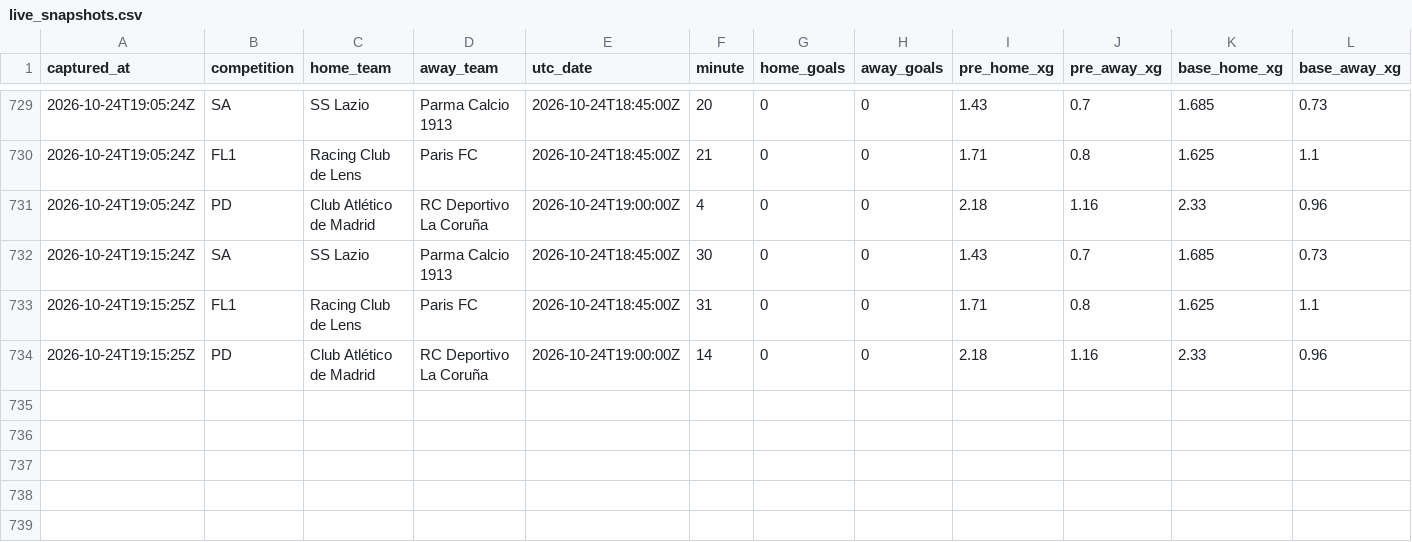
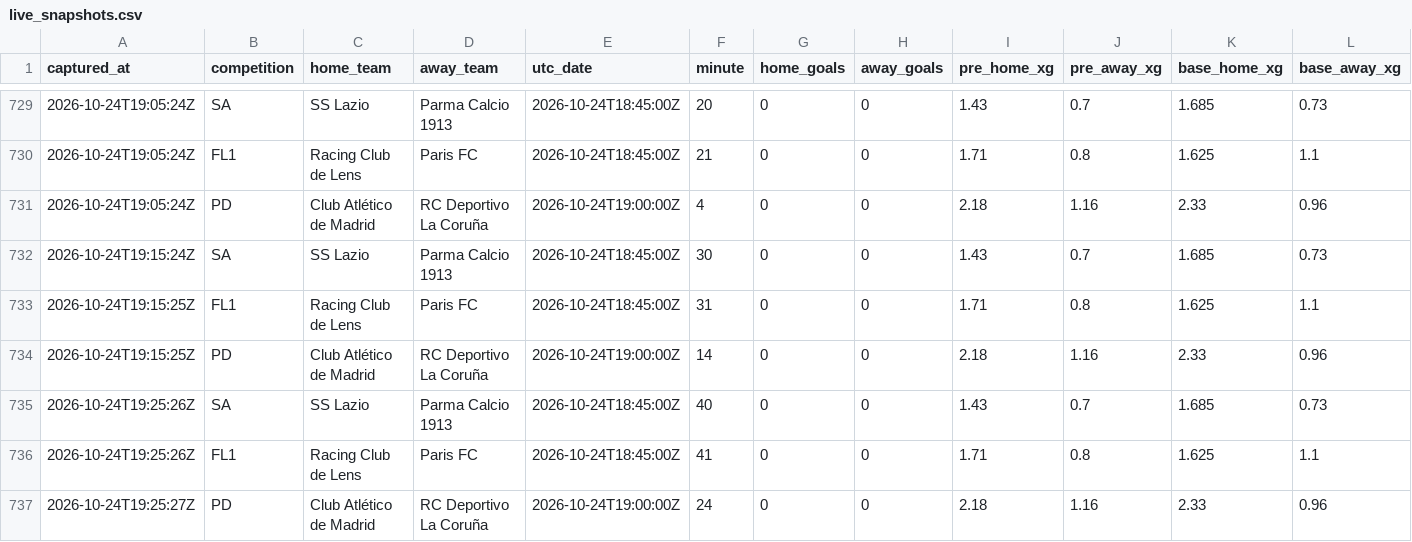
Before and after one commit to ecastc2607-cmd/football_prediction, a CSV file: data/tracking/live_snapshots.csv, drawn as a sheet; only a part is shown, gaps mark what is left out; rows hold the shown columns only; the diff names each change by its address in the sheet, - before the commit and + after, or states it on an @@ line.

```diff
--- a/data/tracking/live_snapshots.csv
+++ b/data/tracking/live_snapshots.csv
+row 735: 2026-10-24T19:25:26Z | SA | SS Lazio | Parma Calcio 1913 | 2026-10-24T18:45:00Z | 40 | 0 | 0 | 1.43 | 0.7 | 1.685 | 0.73
+row 736: 2026-10-24T19:25:26Z | FL1 | Racing Club de Lens | Paris FC | 2026-10-24T18:45:00Z | 41 | 0 | 0 | 1.71 | 0.8 | 1.625 | 1.1
+row 737: 2026-10-24T19:25:27Z | PD | Club Atlético de Madrid | RC Deportivo La Coruña | 2026-10-24T19:00:00Z | 24 | 0 | 0 | 2.18 | 1.16 | 2.33 | 0.96
```
Also changed, not shown: data/tracking/live_odds_snapshots.csv.
